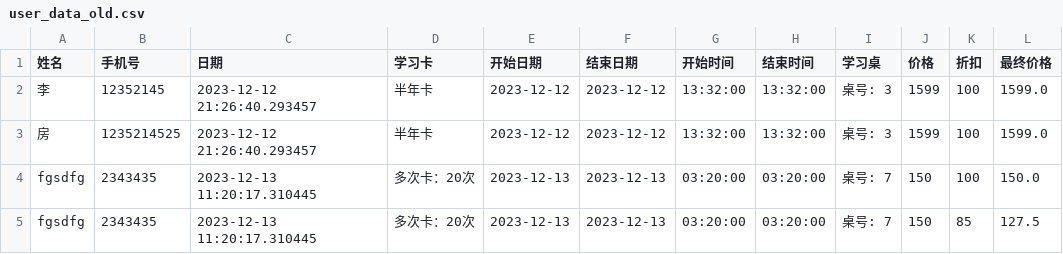
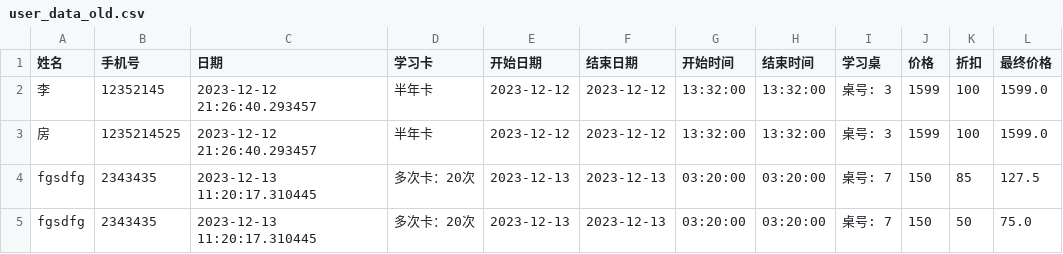
Before and after one commit to fangqx/my_streamlit_app, a CSV file: user_data_old.csv, drawn as a sheet.

Commit message:
create file

```diff
--- a/user_data_old.csv
+++ b/user_data_old.csv
@@ -3,3 +3,3 @@
 房,1235214525,2023-12-12 21:26:40.293457,半年卡,2023-12-12,2023-12-12,13:32:00,13:32:00,桌号: 3,1599,100,1599.0
-fgsdfg,2343435,2023-12-13 11:20:17.310445,多次卡：20次,2023-12-13,2023-12-13,03:20:00,03:20:00,桌号: 7,150,100,150.0
 fgsdfg,2343435,2023-12-13 11:20:17.310445,多次卡：20次,2023-12-13,2023-12-13,03:20:00,03:20:00,桌号: 7,150,85,127.5
+fgsdfg,2343435,2023-12-13 11:20:17.310445,多次卡：20次,2023-12-13,2023-12-13,03:20:00,03:20:00,桌号: 7,150,50,75.0
```
